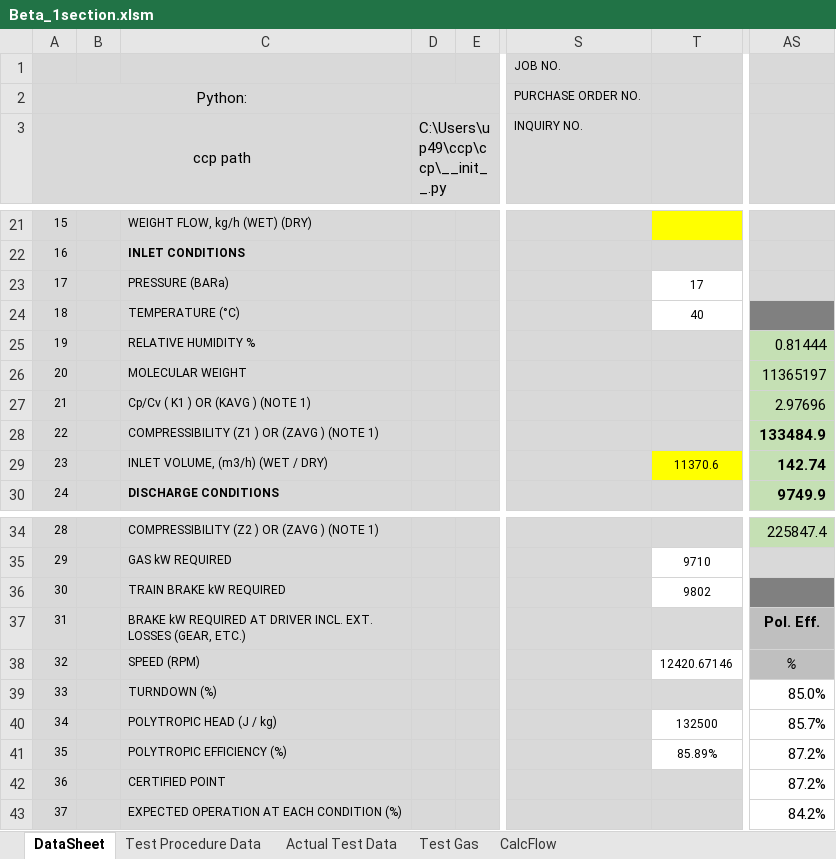
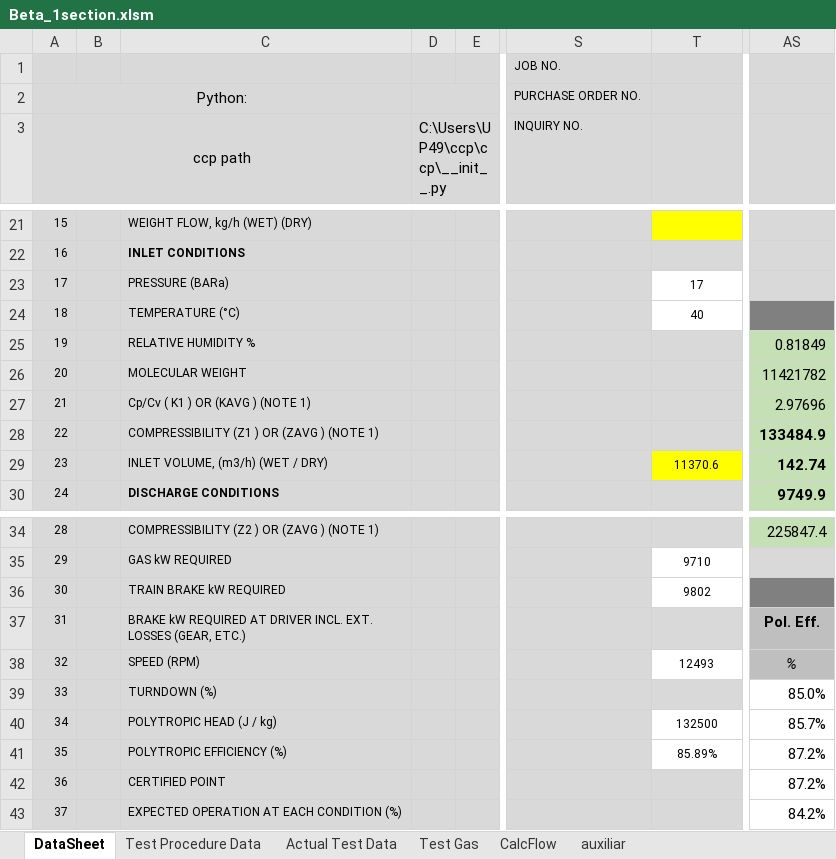
Before and after one commit to petrobras/ccp, an Excel workbook: scripts/Performance-Test/Beta_1section.xlsm, sheet DataSheet, drawn as a sheet; only a part is shown, gaps mark what is left out; values as stored, in another font and other column widths than the file's, no borders; charts and pictures not drawn; the diff names each change by its address in the sheet, - before the commit and + after, or states it on an @@ line.

```diff
--- a/scripts/Performance-Test/Beta_1section.xlsm (sheet DataSheet)
+++ b/scripts/Performance-Test/Beta_1section.xlsm (sheet DataSheet)
@@ sheet tab unhidden: auxiliar @@
-D3: C:\Users\up49\ccp\ccp\__init__.py
+D3: C:\Users\UP49\ccp\ccp\__init__.py
-AS25: 0.81444
+AS25: 0.81849
-AS26: 11365197
+AS26: 11421782
-T38: 12420.67146
+T38: 12493
```
Also changed, not shown: sheet Actual Test Data, charts or pictures, 2 other files.
